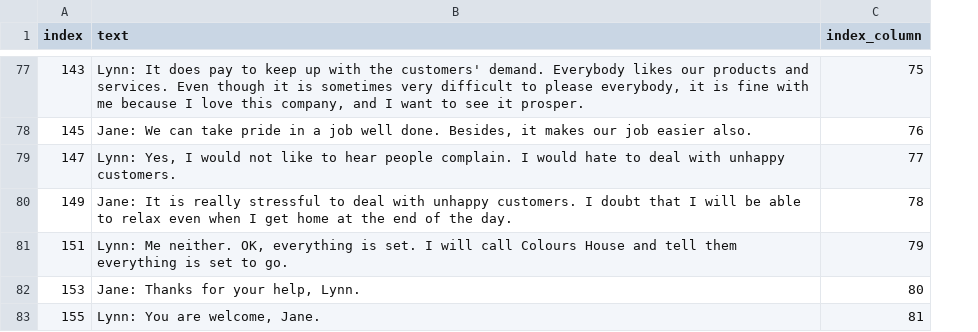
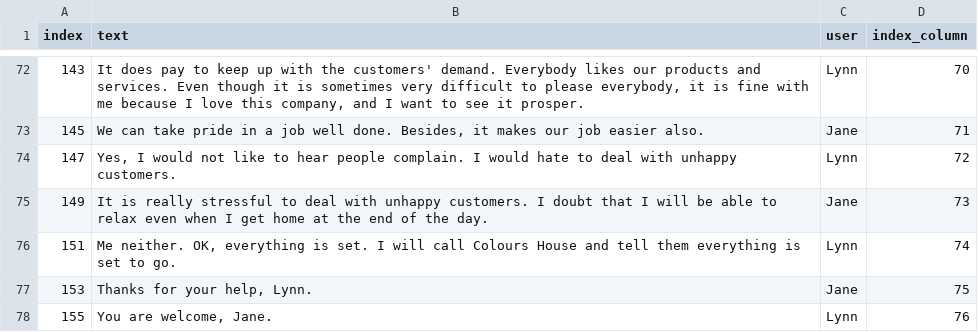
Before and after one commit to LorenzoTomaz/semantic-search-meetings, a CSV file: conversation.csv, drawn as a sheet; only a part is shown, gaps mark what is left out; addresses are those after the commit; the diff covers the shown part only; the diff names each change by its address in the sheet, - before the commit and + after, or states it on an @@ line.

Commit message:
extracted names as a separate column and remove names from the text column

```diff
--- a/conversation.csv
+++ b/conversation.csv
+column C (user), rows 72-78: Lynn | Jane | Lynn | Jane | Lynn | Jane | Lynn
-B72 (text): Lynn: It does…
+B72 (text): It does…
-D72 (index_column): 75
+D72 (index_column): 70
-B73 (text): Jane: We can…
+B73 (text): We can…
-D73 (index_column): 76
+D73 (index_column): 71
-B74 (text): Lynn: Yes, I…
+B74 (text): Yes, I…
-D74 (index_column): 77
+D74 (index_column): 72
-B75 (text): Jane: It is…
+B75 (text): It is…
-D75 (index_column): 78
+D75 (index_column): 73
-B76 (text): Lynn: Me neither.…
+B76 (text): Me neither.…
-D76 (index_column): 79
+D76 (index_column): 74
-B77 (text): Jane: Thanks for your help, Lynn.
+B77 (text): Thanks for your help, Lynn.
-D77 (index_column): 80
+D77 (index_column): 75
-B78 (text): Lynn: You are welcome, Jane.
+B78 (text): You are welcome, Jane.
-D78 (index_column): 81
+D78 (index_column): 76
```
Also changed, not shown: 5 removed rows and 119 edited cells elsewhere in this file, 5 other files.
